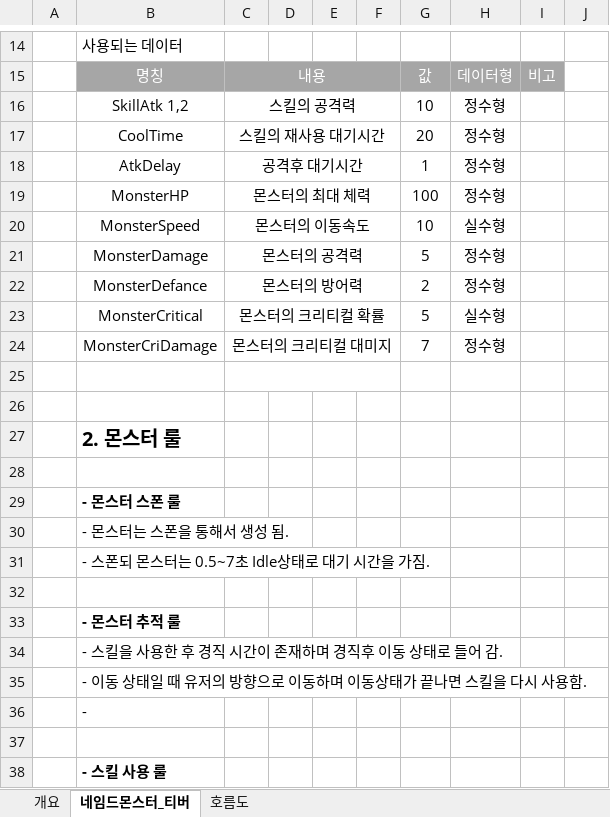
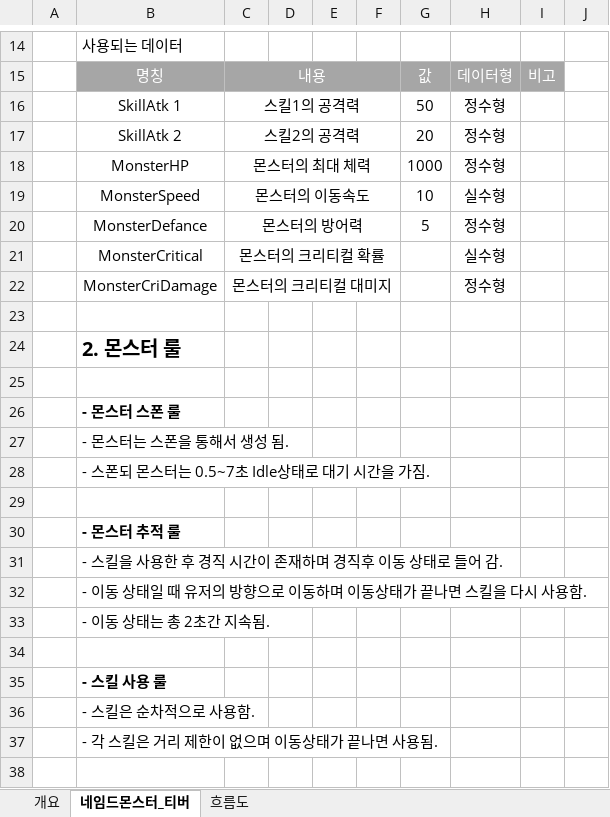
Before and after one commit to lalyns/MondayClass, an Excel workbook: Document/시스템 기획서/몬스터/DreamCatcher_네임드 몬스터_티버.xlsx, sheet 네임드몬스터_티버, drawn as a sheet; only a part is shown, gaps mark what is left out; the shorter side is filled out with more unchanged rows; values as stored, in another font and other column widths than the file's, no borders; charts and pictures not drawn; removed rows and columns are numbered as before the commit, all else as after; the diff names each change by its address in the sheet, - before the commit and + after, or states it on an @@ line.

```diff
--- a/Document/시스템 기획서/몬스터/DreamCatcher_네임드 몬스터_티버.xlsx (sheet 네임드몬스터_티버)
+++ b/Document/시스템 기획서/몬스터/DreamCatcher_네임드 몬스터_티버.xlsx (sheet 네임드몬스터_티버)
-sheet tab: 호름도
+sheet tab: 흐름도
-B16: SkillAtk 1,2
+B16: SkillAtk 1
-C16: 스킬의 공격력
+C16: 스킬1의 공격력
-G16: 10
+G16: 50
-B17: CoolTime
+B17: SkillAtk 2
-C17: 스킬의 재사용 대기시간
+C17: 스킬2의 공격력
-row 18:  | AtkDelay | 공격후 대기시간 |  |  |  | 1 | 정수형
-G18: 100
+G18: 1000
-row 21:  | MonsterDamage | 몬스터의 공격력 |  |  |  | 5 | 정수형
-G20: 2
+G20: 5
-G21: 5
+G21: (empty)
-G22: 7
+G22: (empty)
-row 25: (empty)
-B33: -
+B33: - 이동 상태는 총 2초간 지속됨.
```
Also changed, not shown: sheet 흐름도, charts or pictures, Document/밸런스 테스트 문서.xlsx, Document/시스템 기획서/몬스터/DreamCatcher_레드 헷.xlsx.
